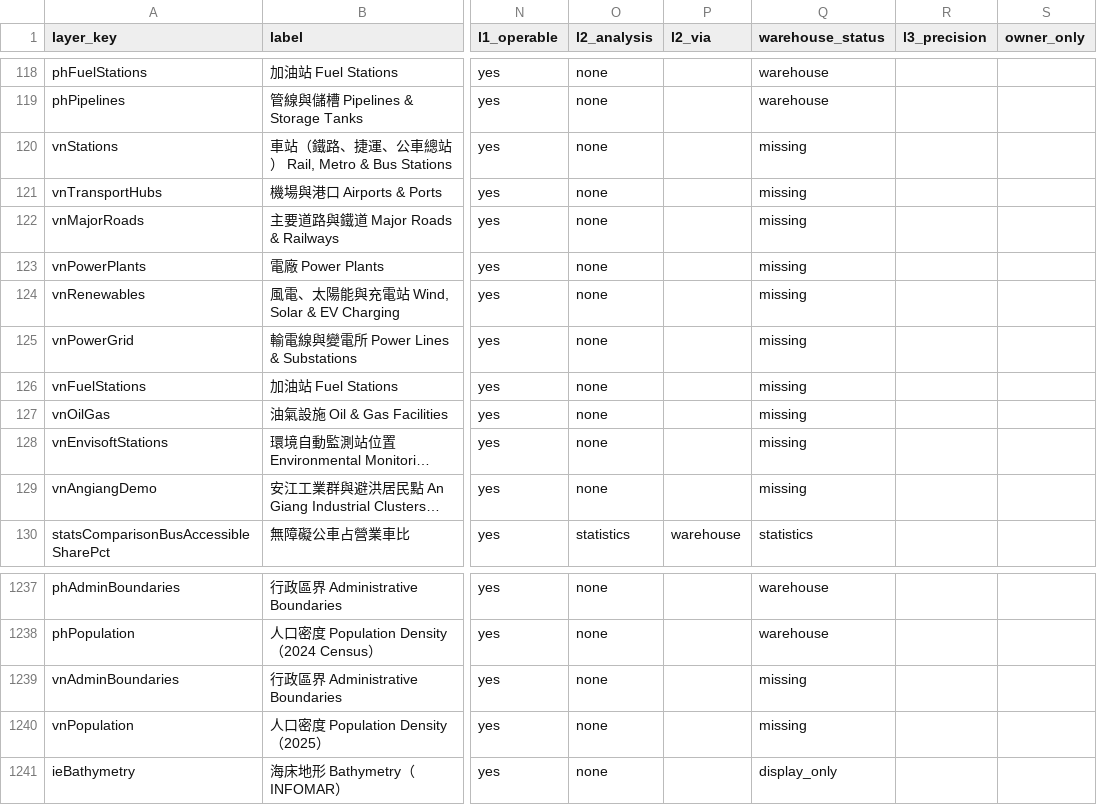
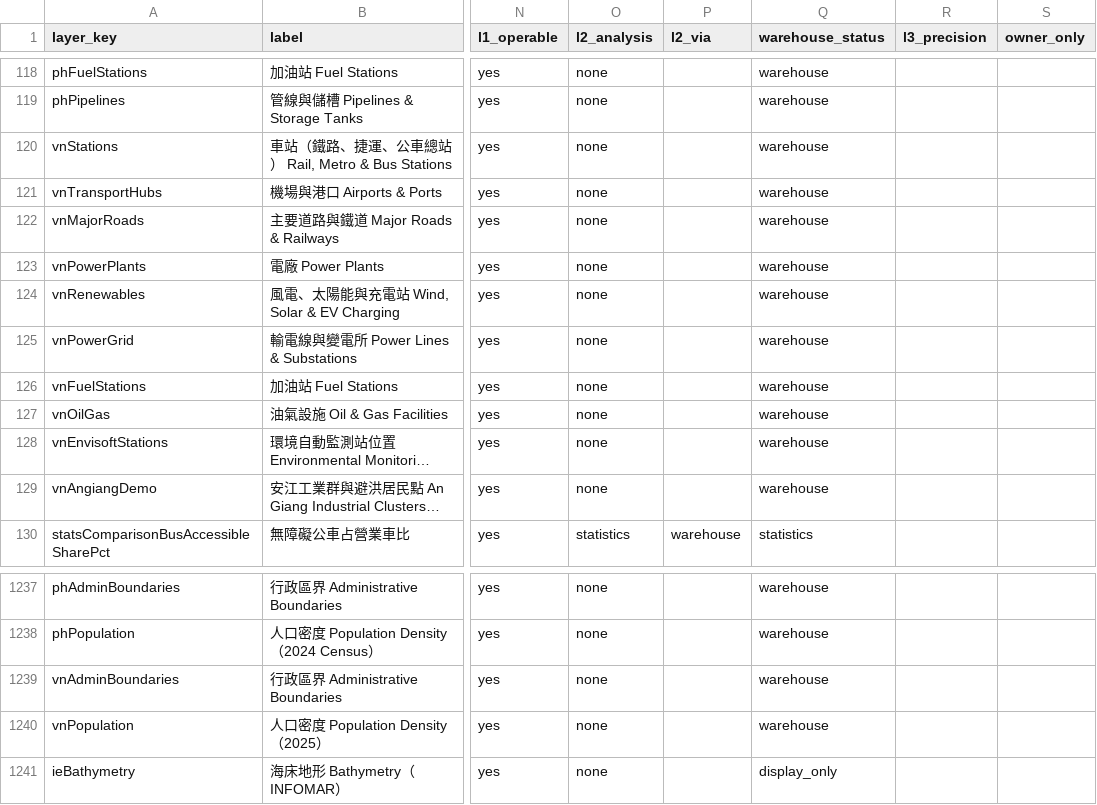
Before and after one commit to ianlkl11234s/mini-taiwan-pulse, a CSV file: docs/features/general-analysis/layer-status.csv, drawn as a sheet; only a part is shown, gaps mark what is left out; long unchanged cells end in …; the diff names each change by its address in the sheet, - before the commit and + after, or states it on an @@ line.

```diff
--- a/docs/features/general-analysis/layer-status.csv
+++ b/docs/features/general-analysis/layer-status.csv
-Q120:Q129 (warehouse_status): missing
+Q120:Q129 (warehouse_status): warehouse
-Q1239:Q1240 (warehouse_status): missing
+Q1239:Q1240 (warehouse_status): warehouse
```
Also changed, not shown: 1 other file.
